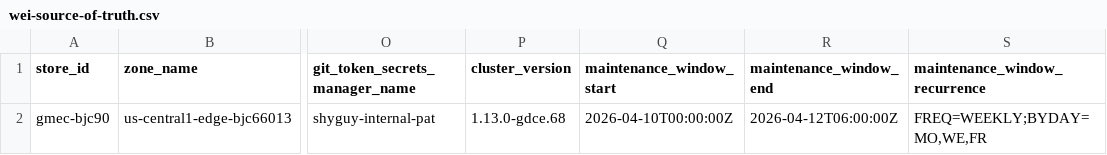
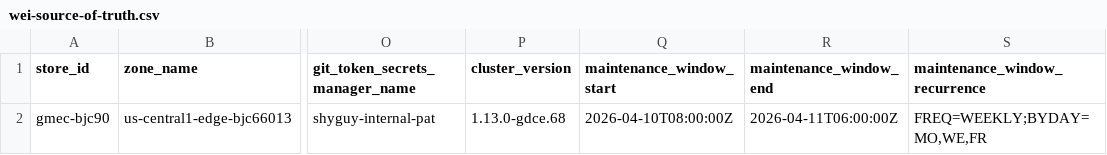
Before and after one commit to weiwang118/automated-cluster-provisioner, a CSV file: wei-source-of-truth.csv, drawn as a sheet; only a part is shown, gaps mark what is left out; the diff names each change by its address in the sheet, - before the commit and + after, or states it on an @@ line.

Commit message:
update maintence window

```diff
--- a/wei-source-of-truth.csv
+++ b/wei-source-of-truth.csv
-Q2 (maintenance_window_start): 2026-04-10T00:00:00Z
+Q2 (maintenance_window_start): 2026-04-10T08:00:00Z
-R2 (maintenance_window_end): 2026-04-12T06:00:00Z
+R2 (maintenance_window_end): 2026-04-11T06:00:00Z
```
